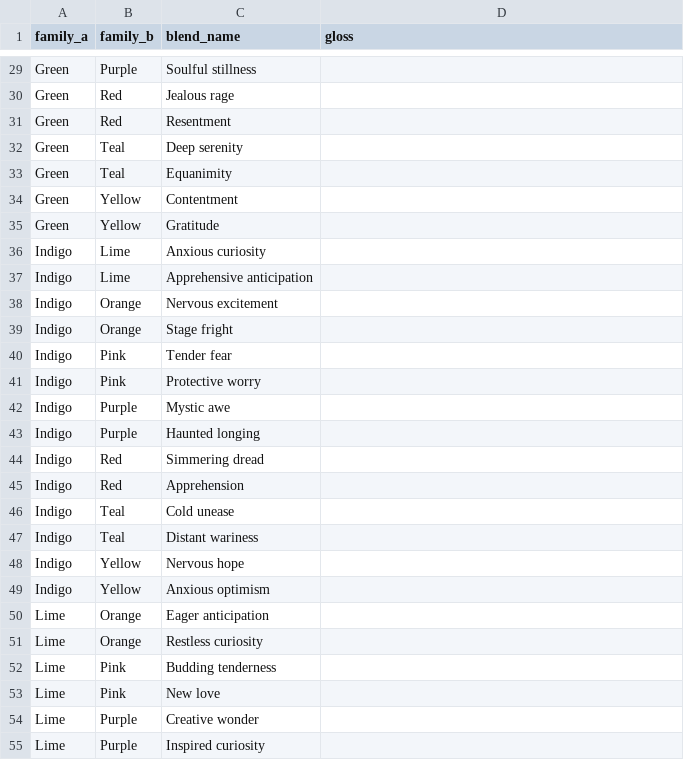
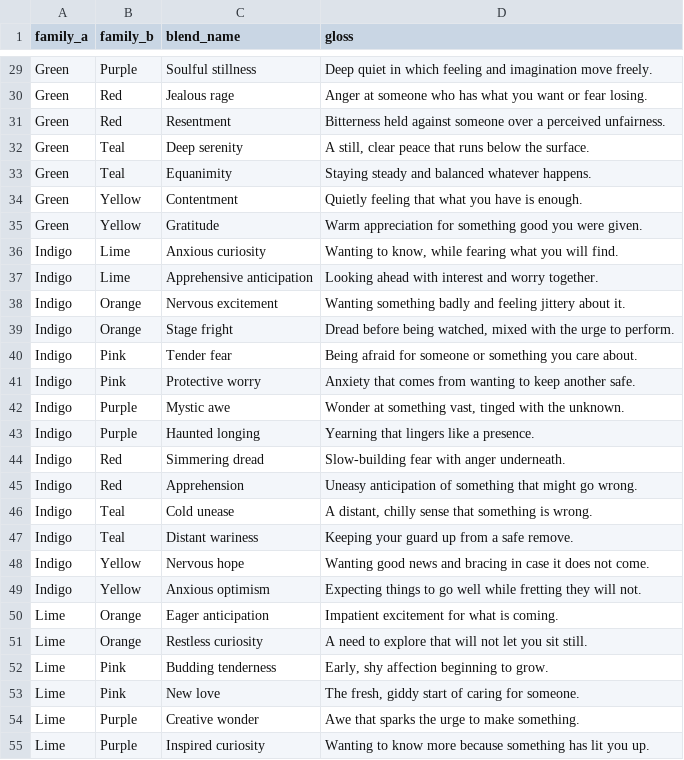
Before and after one commit to m33cellaneous/colours, a CSV file: source/blends.csv, drawn as a sheet; only a part is shown, gaps mark what is left out; the diff covers the shown part only; the diff names each change by its address in the sheet, - before the commit and + after, or states it on an @@ line.

```diff
--- a/source/blends.csv
+++ b/source/blends.csv
-D29 (gloss): (empty)
+D29 (gloss): Deep quiet in which feeling and imagination move freely.
-D30 (gloss): (empty)
+D30 (gloss): Anger at someone who has what you want or fear losing.
-D31 (gloss): (empty)
+D31 (gloss): Bitterness held against someone over a perceived unfairness.
-D32 (gloss): (empty)
+D32 (gloss): A still, clear peace that runs below the surface.
-D33 (gloss): (empty)
+D33 (gloss): Staying steady and balanced whatever happens.
-D34 (gloss): (empty)
+D34 (gloss): Quietly feeling that what you have is enough.
-D35 (gloss): (empty)
+D35 (gloss): Warm appreciation for something good you were given.
-D36 (gloss): (empty)
+D36 (gloss): Wanting to know, while fearing what you will find.
-D37 (gloss): (empty)
+D37 (gloss): Looking ahead with interest and worry together.
-D38 (gloss): (empty)
+D38 (gloss): Wanting something badly and feeling jittery about it.
-D39 (gloss): (empty)
+D39 (gloss): Dread before being watched, mixed with the urge to perform.
-D40 (gloss): (empty)
+D40 (gloss): Being afraid for someone or something you care about.
-D41 (gloss): (empty)
+D41 (gloss): Anxiety that comes from wanting to keep another safe.
-D42 (gloss): (empty)
+D42 (gloss): Wonder at something vast, tinged with the unknown.
-D43 (gloss): (empty)
+D43 (gloss): Yearning that lingers like a presence.
-D44 (gloss): (empty)
+D44 (gloss): Slow-building fear with anger underneath.
-D45 (gloss): (empty)
+D45 (gloss): Uneasy anticipation of something that might go wrong.
-D46 (gloss): (empty)
+D46 (gloss): A distant, chilly sense that something is wrong.
-D47 (gloss): (empty)
+D47 (gloss): Keeping your guard up from a safe remove.
-D48 (gloss): (empty)
+D48 (gloss): Wanting good news and bracing in case it does not come.
-D49 (gloss): (empty)
+D49 (gloss): Expecting things to go well while fretting they will not.
-D50 (gloss): (empty)
+D50 (gloss): Impatient excitement for what is coming.
-D51 (gloss): (empty)
+D51 (gloss): A need to explore that will not let you sit still.
-D52 (gloss): (empty)
+D52 (gloss): Early, shy affection beginning to grow.
-D53 (gloss): (empty)
+D53 (gloss): The fresh, giddy start of caring for someone.
-D54 (gloss): (empty)
+D54 (gloss): Awe that sparks the urge to make something.
-D55 (gloss): (empty)
+D55 (gloss): Wanting to know more because something has lit you up.
```
Also changed, not shown: 63 edited cells elsewhere in this file, 5 other files.
